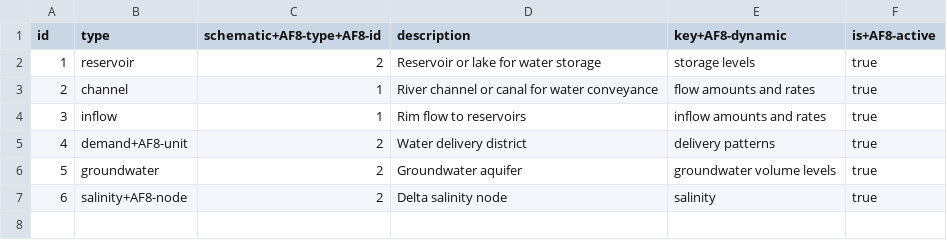
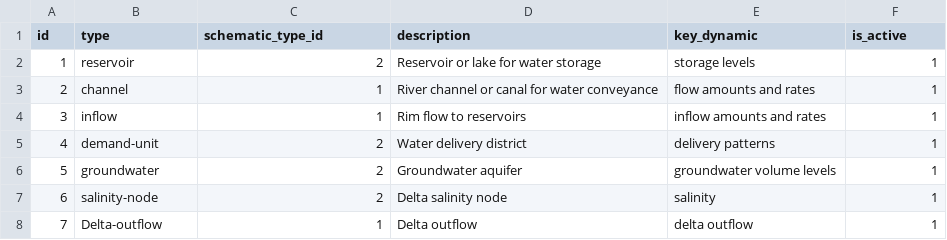
Before and after one commit to berkeley-gif/coeqwal-backend, a CSV file: database/seed_tables/02_entity_system/calsim_entity_type.csv, drawn as a sheet.

```diff
--- a/database/seed_tables/02_entity_system/calsim_entity_type.csv
+++ b/database/seed_tables/02_entity_system/calsim_entity_type.csv
@@ -1,7 +1,8 @@
-id,type,schematic+AF8-type+AF8-id,description,key+AF8-dynamic,is+AF8-active
-1,reservoir,2,Reservoir or lake for water storage,storage levels,true
-2,channel,1,River channel or canal for water conveyance,flow amounts and rates,true
-3,inflow,1,Rim flow to reservoirs,inflow amounts and rates,true
-4,demand+AF8-unit,2,Water delivery district,delivery patterns,true
-5,groundwater,2,Groundwater aquifer,groundwater volume levels,true
-6,salinity+AF8-node,2,Delta salinity node,salinity,true
+id,type,schematic_type_id,description,key_dynamic,is_active
+1,reservoir,2,Reservoir or lake for water storage,storage levels,1
+2,channel,1,River channel or canal for water conveyance,flow amounts and rates,1
+3,inflow,1,Rim flow to reservoirs,inflow amounts and rates,1
+4,demand-unit,2,Water delivery district,delivery patterns,1
+5,groundwater,2,Groundwater aquifer,groundwater volume levels,1
+6,salinity-node,2,Delta salinity node,salinity,1
+7,Delta-outflow,1,Delta outflow,delta outflow,1
```
Also changed, not shown: database/seed_tables/01_infrastructure/temporal_scale.csv, database/seed_tables/02_entity_system/variable_type.csv, 9 other files.
